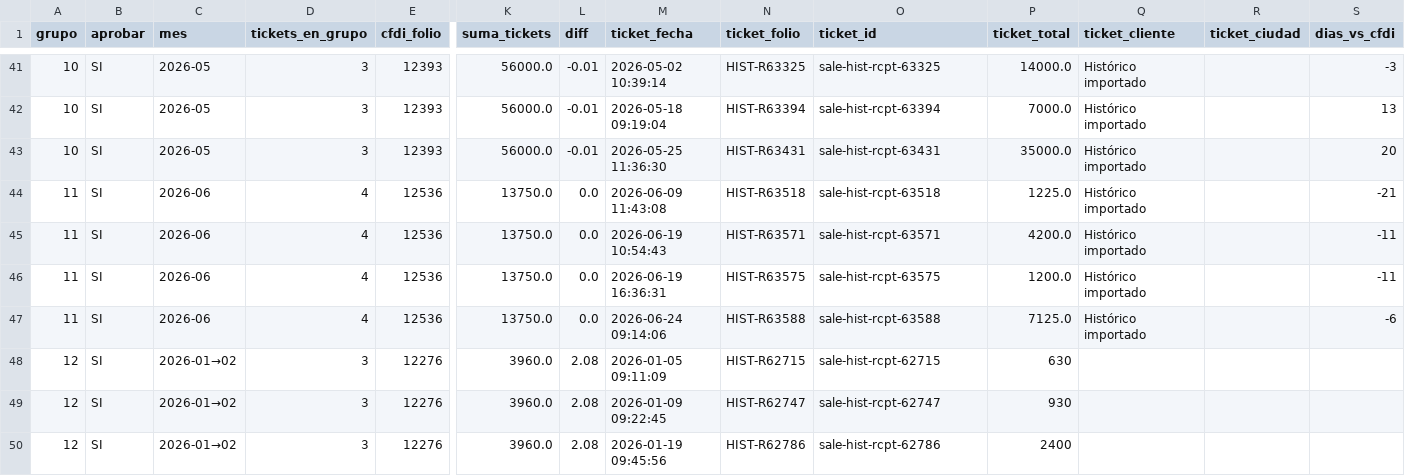
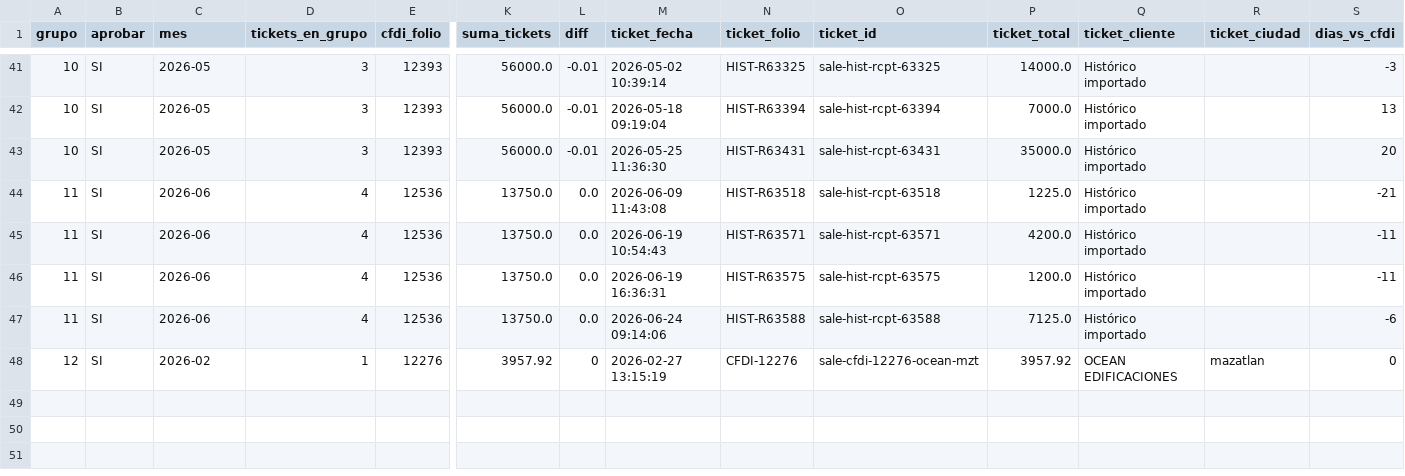
Before and after one commit to S35-Web/s35web, a CSV file: scripts/cfdi-2026-combinaciones-mismo-mes.csv, drawn as a sheet; only a part is shown, gaps mark what is left out; rows hold the shown columns only; the diff names each change by its address in the sheet, - before the commit and + after, or states it on an @@ line.

```diff
--- a/scripts/cfdi-2026-combinaciones-mismo-mes.csv
+++ b/scripts/cfdi-2026-combinaciones-mismo-mes.csv
-C48 (mes): 2026-01→02
+C48 (mes): 2026-02
-D48 (tickets_en_grupo): 3
+D48 (tickets_en_grupo): 1
-K48 (suma_tickets): 3960.0
+K48 (suma_tickets): 3957.92
-L48 (diff): 2.08
+L48 (diff): 0
-M48 (ticket_fecha): 2026-01-05 09:11:09
+M48 (ticket_fecha): 2026-02-27 13:15:19
-N48 (ticket_folio): HIST-R62715
+N48 (ticket_folio): CFDI-12276
-O48 (ticket_id): sale-hist-rcpt-62715
+O48 (ticket_id): sale-cfdi-12276-ocean-mzt
-P48 (ticket_total): 630
+P48 (ticket_total): 3957.92
-Q48 (ticket_cliente): (empty)
+Q48 (ticket_cliente): OCEAN EDIFICACIONES
-R48 (ticket_ciudad): (empty)
+R48 (ticket_ciudad): mazatlan
-S48 (dias_vs_cfdi): (empty)
+S48 (dias_vs_cfdi): 0
-row 49: 12 | SI | 2026-01→02 | 3 | 12276 | 3960.0 | 2.08 | 2026-01-09 09:22:45 | HIST-R62747 | sale-hist-rcpt-62747 | 930
-row 50: 12 | SI | 2026-01→02 | 3 | 12276 | 3960.0 | 2.08 | 2026-01-19 09:45:56 | HIST-R62786 | sale-hist-rcpt-62786 | 2400
```
Also changed, not shown: 6 other files.
